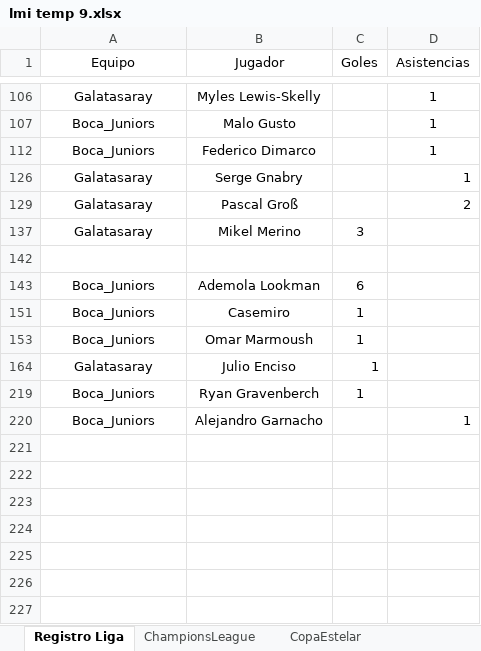
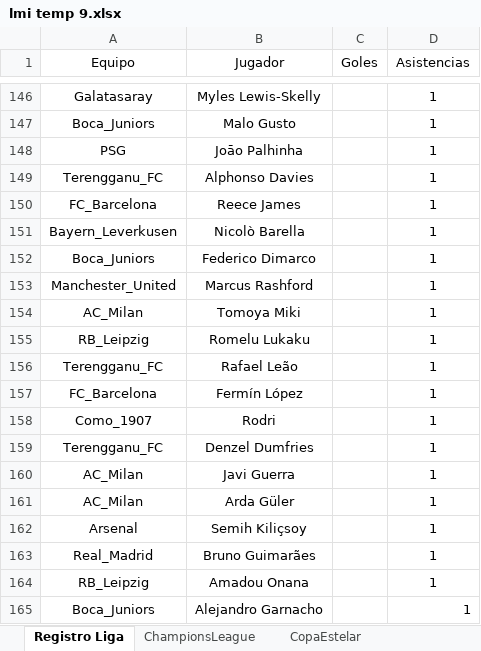
Before and after one commit to DekaosSv/LMI---Plataforma, an Excel workbook: lmi temp 9.xlsx, sheet Registro Liga, drawn as a sheet; only a part is shown, gaps mark what is left out; values as stored, in another font and other column widths than the file's, no borders; removed rows and columns are numbered as before the commit, all else as after; the diff covers the shown part only; the diff names each change by its address in the sheet, - before the commit and + after, or states it on an @@ line.

```diff
--- a/lmi temp 9.xlsx (sheet Registro Liga)
+++ b/lmi temp 9.xlsx (sheet Registro Liga)
@@ row 148 unhidden: PSG | Joāo Palhinha |  | 1 @@
@@ row 149 unhidden: Terengganu_FC | Alphonso Davies |  | 1 @@
@@ row 150 unhidden: FC_Barcelona | Reece James |  | 1 @@
@@ row 151 unhidden: Bayern_Leverkusen | Nicolò Barella |  | 1 @@
-row 126: Galatasaray | Serge Gnabry |  | 1
@@ row 129 moved to row 144: Galatasaray @@
-row 137: Galatasaray | Mikel Merino | 3
-row 153: (empty)
+row 153: Manchester_United | Marcus Rashford |  | 1
@@ row 143 moved to row 28: Boca_Juniors @@
@@ row 151 moved to row 107: Boca_Juniors @@
@@ row 153 moved to row 109: Boca_Juniors @@
@@ row 164 moved to row 120: Galatasaray @@
@@ row 219 moved to row 121: Boca_Juniors @@
@@ row 154 unhidden: AC_Milan | Tomoya Miki |  | 1 @@
@@ row 155 unhidden: RB_Leipzig | Romelu Lukaku |  | 1 @@
@@ row 156 unhidden: Terengganu_FC | Rafael Leão |  | 1 @@
@@ row 157 unhidden: FC_Barcelona | Fermín López |  | 1 @@
@@ row 158 unhidden: Como_1907 | Rodri |  | 1 @@
@@ row 159 unhidden: Terengganu_FC | Denzel Dumfries |  | 1 @@
@@ row 160 unhidden: AC_Milan | Javi Guerra |  | 1 @@
@@ row 161 unhidden: AC_Milan | Arda Güler |  | 1 @@
@@ row 162 unhidden: Arsenal | Semih Kiliçsoy |  | 1 @@
@@ row 163 unhidden: Real_Madrid | Bruno Guimarães |  | 1 @@
@@ row 164 unhidden: RB_Leipzig | Amadou Onana |  | 1 @@
```
Also changed, not shown: 40 added rows, 6 removed rows, 5 moved rows and 89 hidden or unhidden rows elsewhere in this sheet, sheet BD, hidden cells, 1 other file.
